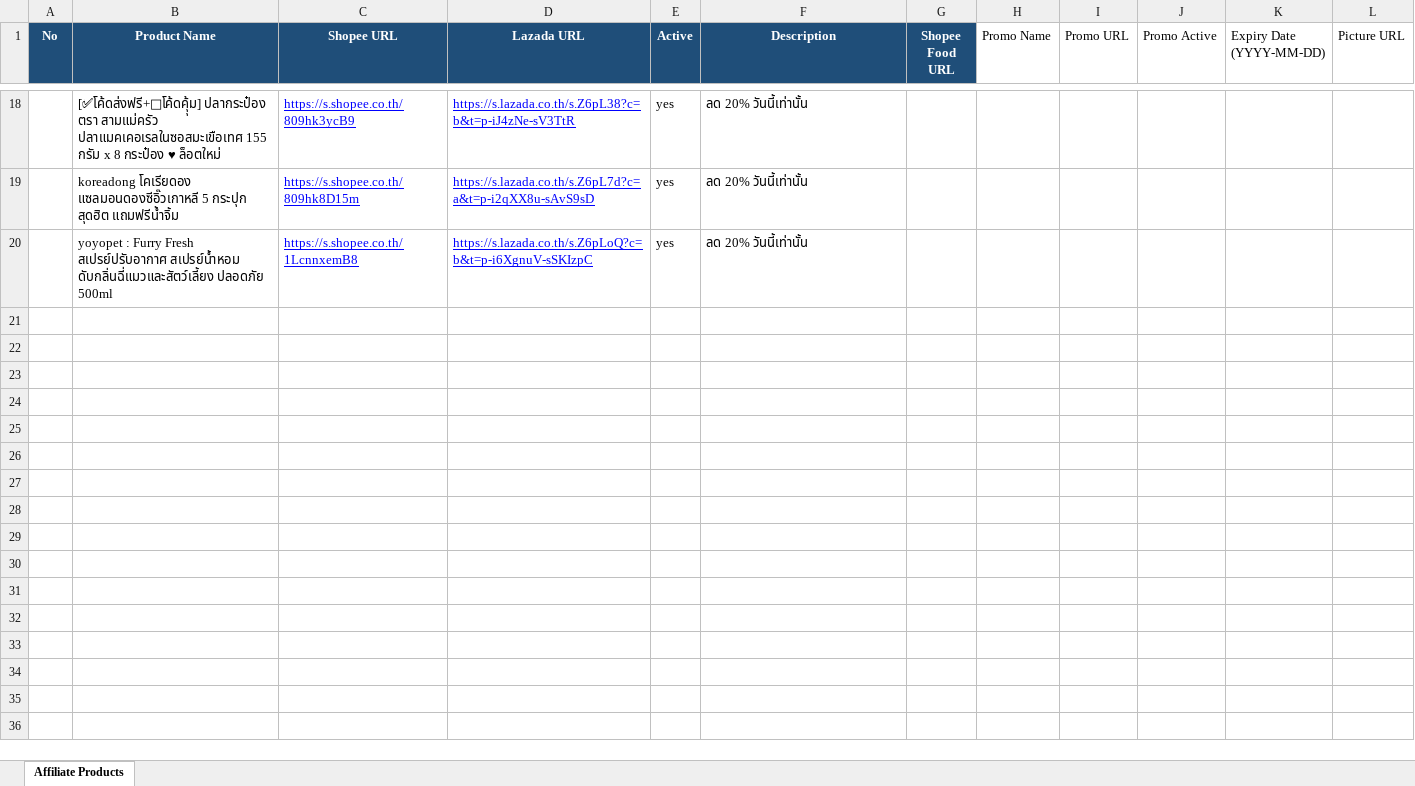
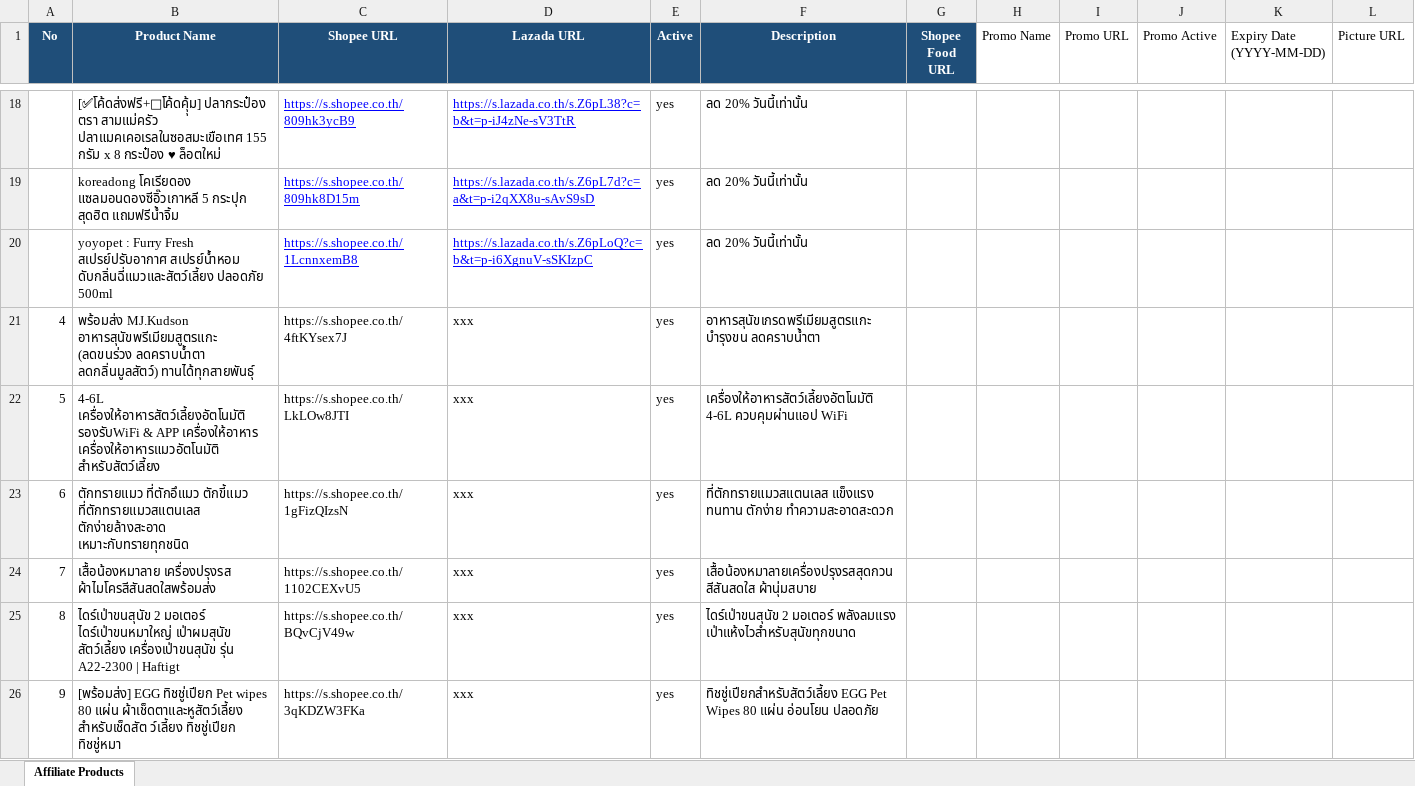
Before and after one commit to tongono-creator/chowchow-facebook-page, an Excel workbook: affiliate_products.xlsx, sheet Affiliate Products, drawn as a sheet; only a part is shown, gaps mark what is left out; values as stored, in another font and other column widths than the file's, no borders; the diff names each change by its address in the sheet, - before the commit and + after, or states it on an @@ line.

Commit message:
Add Dog Food, Auto Feeder, Litter Scoop, Dog Shirt, Dog Dryer, and Pet Wipes to affiliate products

```diff
--- a/affiliate_products.xlsx (sheet Affiliate Products)
+++ b/affiliate_products.xlsx (sheet Affiliate Products)
+row 21: 4 | พร้อมส่ง MJ.Kudson อาหารสุนัขพรีเมียมสูตรแกะ (ลดขนร่วง ลดคราบน้ำตา ลดกลิ่นมูลสัตว์) ทานได้ทุกสายพันธุ์ | https://s.shopee.co.th/4ftKYsex7J | xxx | yes | อาหารสุนัขเกรดพรีเมียมสูตรแกะ บำรุงขน ลดคราบน้ำตา
+row 22: 5 | 4-6L เครื่องให้อาหารสัตว์เลี้ยงอัตโนมัติ รองรับWiFi & APP เครื่องให้อาหาร เครื่องให้อาหารแมวอัตโนมัติ สําหรับสัตว์เลี้ยง | https://s.shopee.co.th/LkLOw8JTI | xxx | yes | เครื่องให้อาหารสัตว์เลี้ยงอัตโนมัติ 4-6L ควบคุมผ่านแอป WiFi
+row 23: 6 | ตักทรายแมว ที่ตักอึแมว ตักขี้แมว ที่ตักทรายแมวสแตนเลส ตักง่ายล้างสะอาด เหมาะกับทรายทุกชนิด | https://s.shopee.co.th/1gFizQIzsN | xxx | yes | ที่ตักทรายแมวสแตนเลส แข็งแรง ทนทาน ตักง่าย ทำความสะอาดสะดวก
+row 24: 7 | เสื้อน้องหมาลาย เครื่องปรุงรส ผ้าไมโครสีสันสดใสพร้อมส่ง | https://s.shopee.co.th/1102CEXvU5 | xxx | yes | เสื้อน้องหมาลายเครื่องปรุงรสสุดกวน สีสันสดใส ผ้านุ่มสบาย
+row 25: 8 | ไดร์เป่าขนสุนัข 2 มอเตอร์ ไดร์เป่าขนหมาใหญ่ เป่าผมสุนัข สัตว์เลี้ยง เครื่องเป่าขนสุนัข รุ่น A22-2300 | Haftigt | https://s.shopee.co.th/BQvCjV49w | xxx | yes | ไดร์เป่าขนสุนัข 2 มอเตอร์ พลังลมแรง เป่าแห้งไวสำหรับสุนัขทุกขนาด
+row 26: 9 | [พร้อมส่ง] EGG ทิชชู่เปียก Pet wipes 80 แผ่น ผ้าเช็ดตาและหูสัตว์เลี้ยง สำหรับเช็ดสัต ว์เลี้ยง ทิชชู่เปียก ทิชชู่หมา | https://s.shopee.co.th/3qKDZW3FKa | xxx | yes | ทิชชู่เปียกสำหรับสัตว์เลี้ยง EGG Pet Wipes 80 แผ่น อ่อนโยน ปลอดภัย
```
